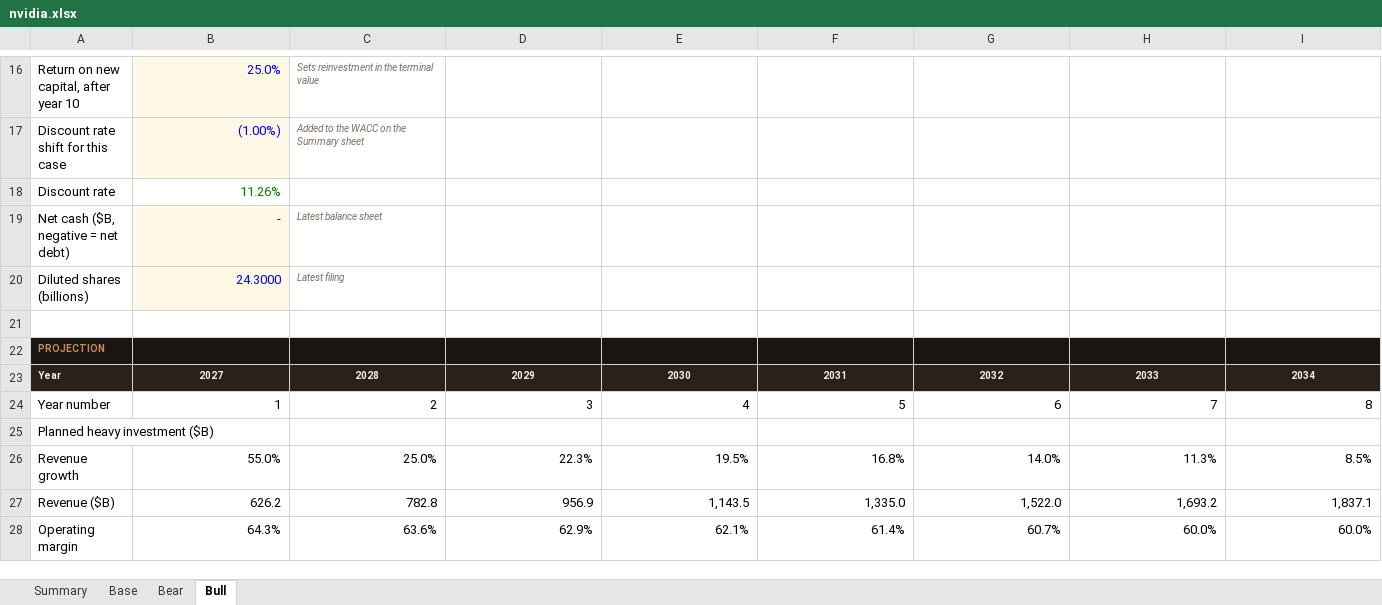
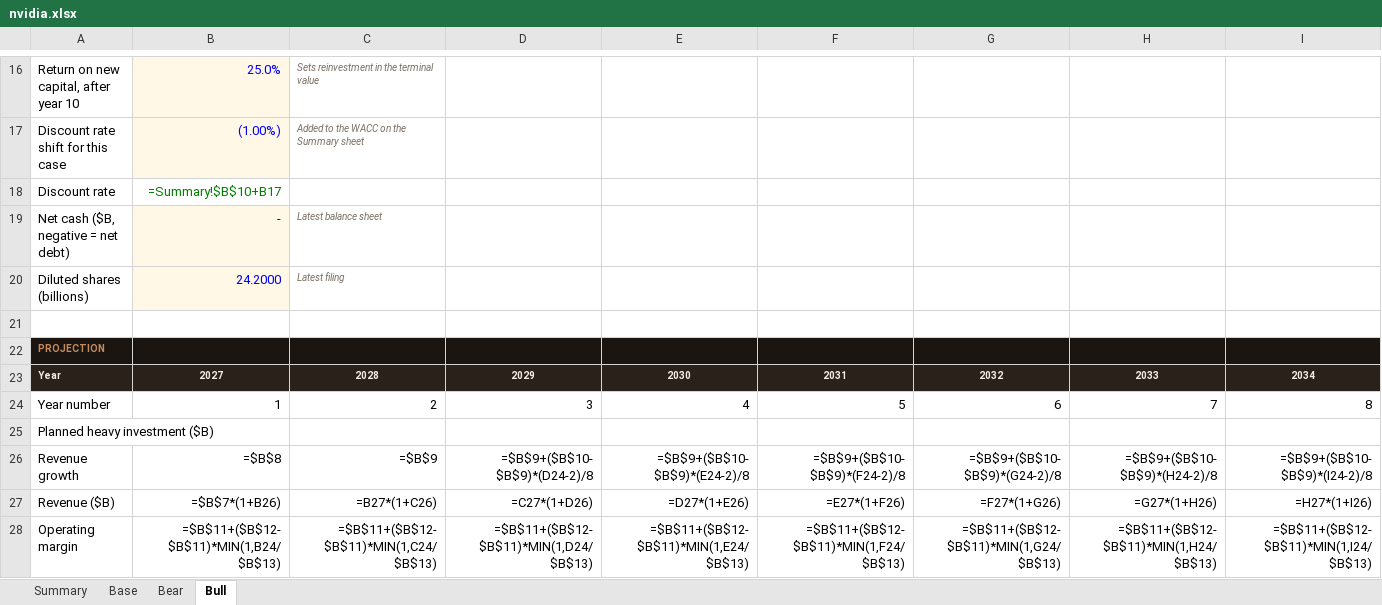
Before and after one commit to ldiazbusquets/finance, an Excel workbook: data/models/nvidia.xlsx, sheet Bull, drawn as a sheet; only a part is shown, gaps mark what is left out; values as stored, in another font and other column widths than the file's, no borders; formulas without a stored value are shown as written; the diff covers the shown part only; the diff names each change by its address in the sheet, - before the commit and + after, or states it on an @@ line.

```diff
--- a/data/models/nvidia.xlsx (sheet Bull)
+++ b/data/models/nvidia.xlsx (sheet Bull)
-B18: 11.26%
+B18: =Summary!$B$10+B17
-B20: 24.3000
+B20: 24.2000
-B26: 55.0%
+B26: =$B$8
-C26: 25.0%
+C26: =$B$9
-D26: 22.3%
+D26: =$B$9+($B$10-$B$9)*(D24-2)/8
-E26: 19.5%
+E26: =$B$9+($B$10-$B$9)*(E24-2)/8
-F26: 16.8%
+F26: =$B$9+($B$10-$B$9)*(F24-2)/8
-G26: 14.0%
+G26: =$B$9+($B$10-$B$9)*(G24-2)/8
-H26: 11.3%
+H26: =$B$9+($B$10-$B$9)*(H24-2)/8
-I26: 8.5%
+I26: =$B$9+($B$10-$B$9)*(I24-2)/8
-B27: 626.2
+B27: =$B$7*(1+B26)
-C27: 782.8
+C27: =B27*(1+C26)
-D27: 956.9
+D27: =C27*(1+D26)
-E27: 1,143.5
+E27: =D27*(1+E26)
-F27: 1,335.0
+F27: =E27*(1+F26)
-G27: 1,522.0
+G27: =F27*(1+G26)
-H27: 1,693.2
+H27: =G27*(1+H26)
-I27: 1,837.1
+I27: =H27*(1+I26)
-B28: 64.3%
+B28: =$B$11+($B$12-$B$11)*MIN(1,B24/$B$13)
-C28: 63.6%
+C28: =$B$11+($B$12-$B$11)*MIN(1,C24/$B$13)
-D28: 62.9%
+D28: =$B$11+($B$12-$B$11)*MIN(1,D24/$B$13)
-E28: 62.1%
+E28: =$B$11+($B$12-$B$11)*MIN(1,E24/$B$13)
-F28: 61.4%
+F28: =$B$11+($B$12-$B$11)*MIN(1,F24/$B$13)
-G28: 60.7%
+G28: =$B$11+($B$12-$B$11)*MIN(1,G24/$B$13)
-H28: 60.0%
+H28: =$B$11+($B$12-$B$11)*MIN(1,H24/$B$13)
-I28: 60.0%
+I28: =$B$11+($B$12-$B$11)*MIN(1,I24/$B$13)
```
Also changed, not shown: 76 edited cells elsewhere in this sheet, sheet Base, sheet Bear, sheet Summary, 51 other files.
